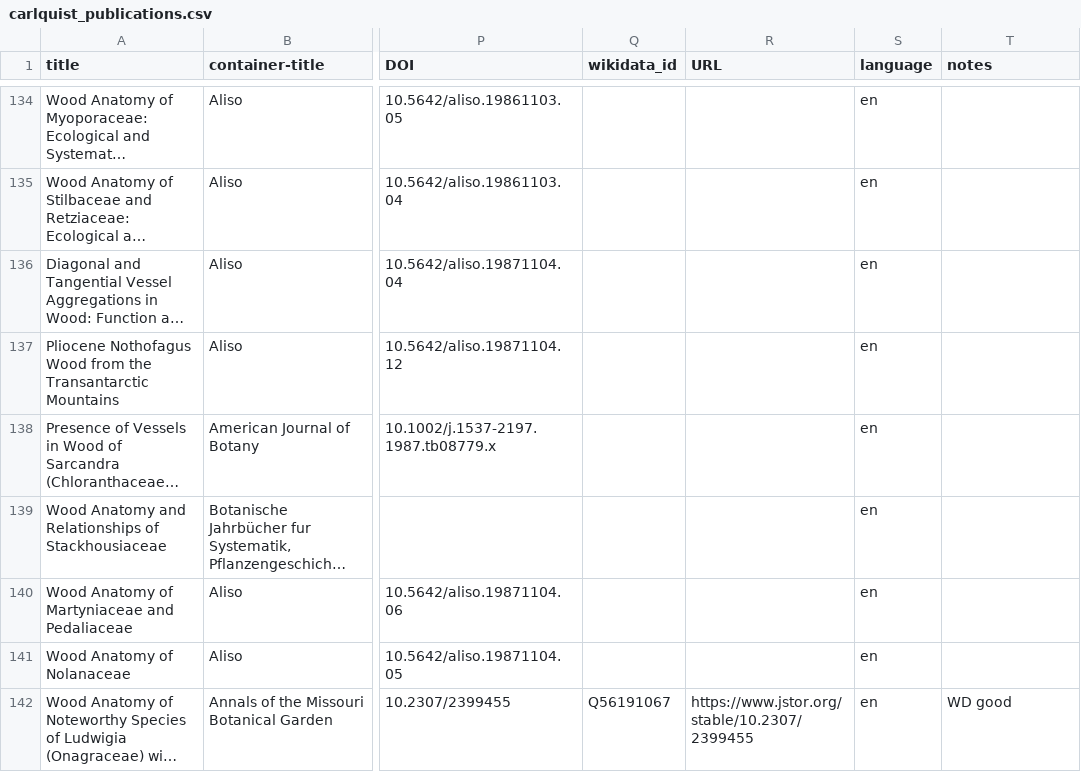
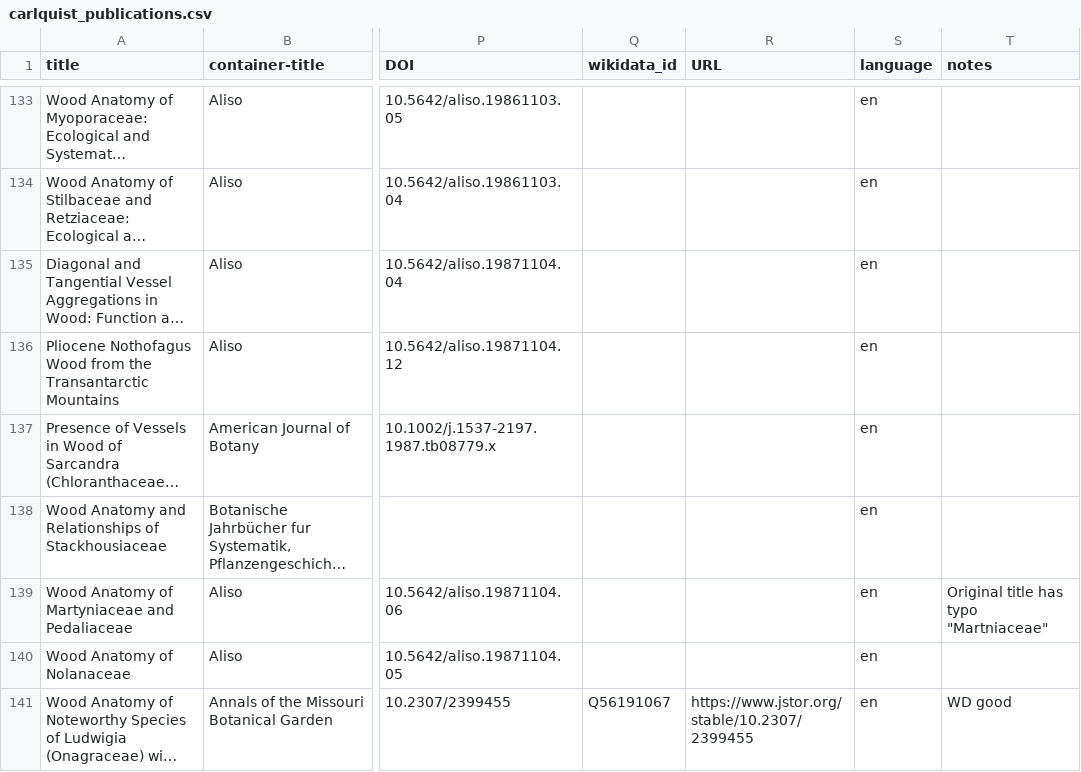
Before and after one commit to BRITorg/carlquist_publications_dataset, a CSV file: carlquist_publications.csv, drawn as a sheet; only a part is shown, gaps mark what is left out; long unchanged cells end in …; addresses are those after the commit; the diff covers the shown part only; the diff names each change by its address in the sheet, - before the commit and + after, or states it on an @@ line.

```diff
--- a/carlquist_publications.csv
+++ b/carlquist_publications.csv
-T139 (notes): (empty)
+T139 (notes): Original title has typo "Martniaceae"
```
Also changed, not shown: 1 added row, 1 removed row and 38 edited cells elsewhere in this file.
